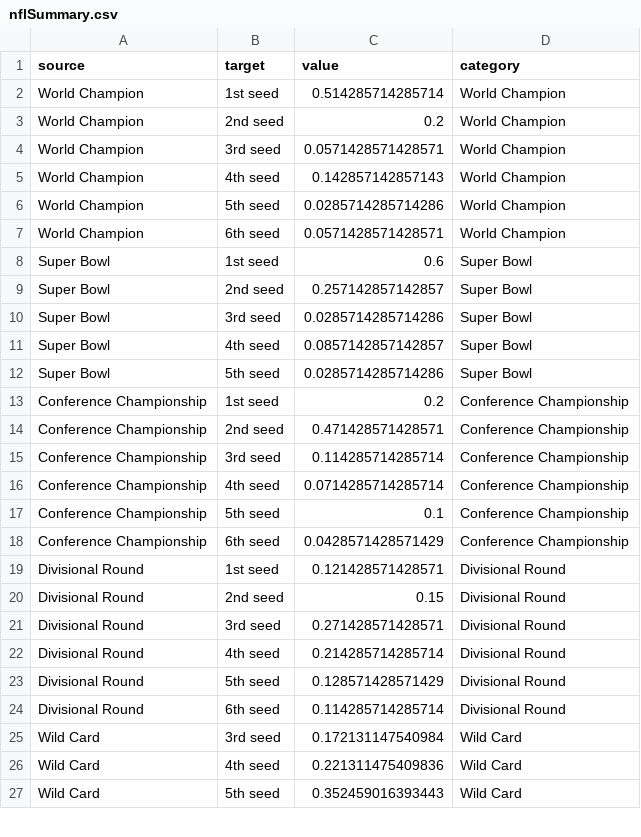
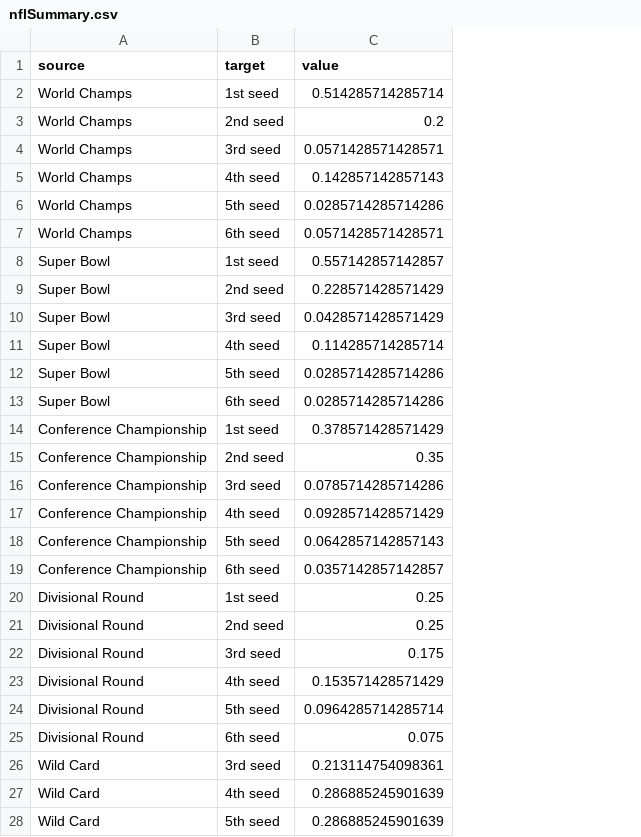
Before and after one commit to hlawitschka/hlawitschka.github.io, a CSV file: sports/nflSummary.csv, drawn as a sheet; only a part is shown; removed rows and columns are numbered as before the commit, all else as after; the diff covers the shown part only; the diff names each change by its address in the sheet, - before the commit and + after, or states it on an @@ line.

Commit message:
batched changes. New data, new styling. Bar charts not complete yet

```diff
--- a/sports/nflSummary.csv
+++ b/sports/nflSummary.csv
-column D (category), rows 2-27: World Champion | World Champion | World Champion | World Champion | World Champion | World Champion | Super Bowl | Super Bowl | Super Bowl | Super Bowl | Super Bowl | Conference Championship | Conference Championship | Conference Championship | Conference Championship | Conference Championship | Conference Championship | Divisional Round | Divisional Round | Divisional Round | Divisional Round | Divisional Round | Divisional Round | Wild Card | Wild Card | Wild Card
-A2:A7 (source): World Champion
+A2:A7 (source): World Champs
-C8 (value): 0.6
+C8 (value): 0.557142857142857
-C9 (value): 0.257142857142857
+C9 (value): 0.228571428571429
-C10 (value): 0.0285714285714286
+C10 (value): 0.0428571428571429
-C11 (value): 0.0857142857142857
+C11 (value): 0.114285714285714
+row 13: Super Bowl | 6th seed | 0.0285714285714286
-C14 (value): 0.2
+C14 (value): 0.378571428571429
-C15 (value): 0.471428571428571
+C15 (value): 0.35
-C16 (value): 0.114285714285714
+C16 (value): 0.0785714285714286
-C17 (value): 0.0714285714285714
+C17 (value): 0.0928571428571429
-C18 (value): 0.1
+C18 (value): 0.0642857142857143
-C19 (value): 0.0428571428571429
+C19 (value): 0.0357142857142857
-C20 (value): 0.121428571428571
+C20 (value): 0.25
-C21 (value): 0.15
+C21 (value): 0.25
-C22 (value): 0.271428571428571
+C22 (value): 0.175
-C23 (value): 0.214285714285714
+C23 (value): 0.153571428571429
-C24 (value): 0.128571428571429
+C24 (value): 0.0964285714285714
-C25 (value): 0.114285714285714
+C25 (value): 0.075
-C26 (value): 0.172131147540984
+C26 (value): 0.213114754098361
-C27 (value): 0.221311475409836
+C27 (value): 0.286885245901639
-C28 (value): 0.352459016393443
+C28 (value): 0.286885245901639
```
Also changed, not shown: 1 edited cell elsewhere in this file, sports/mlbSummaryFiveSeeds.csv, sports/mlbSummaryFourSeeds.csv, 19 other files.
